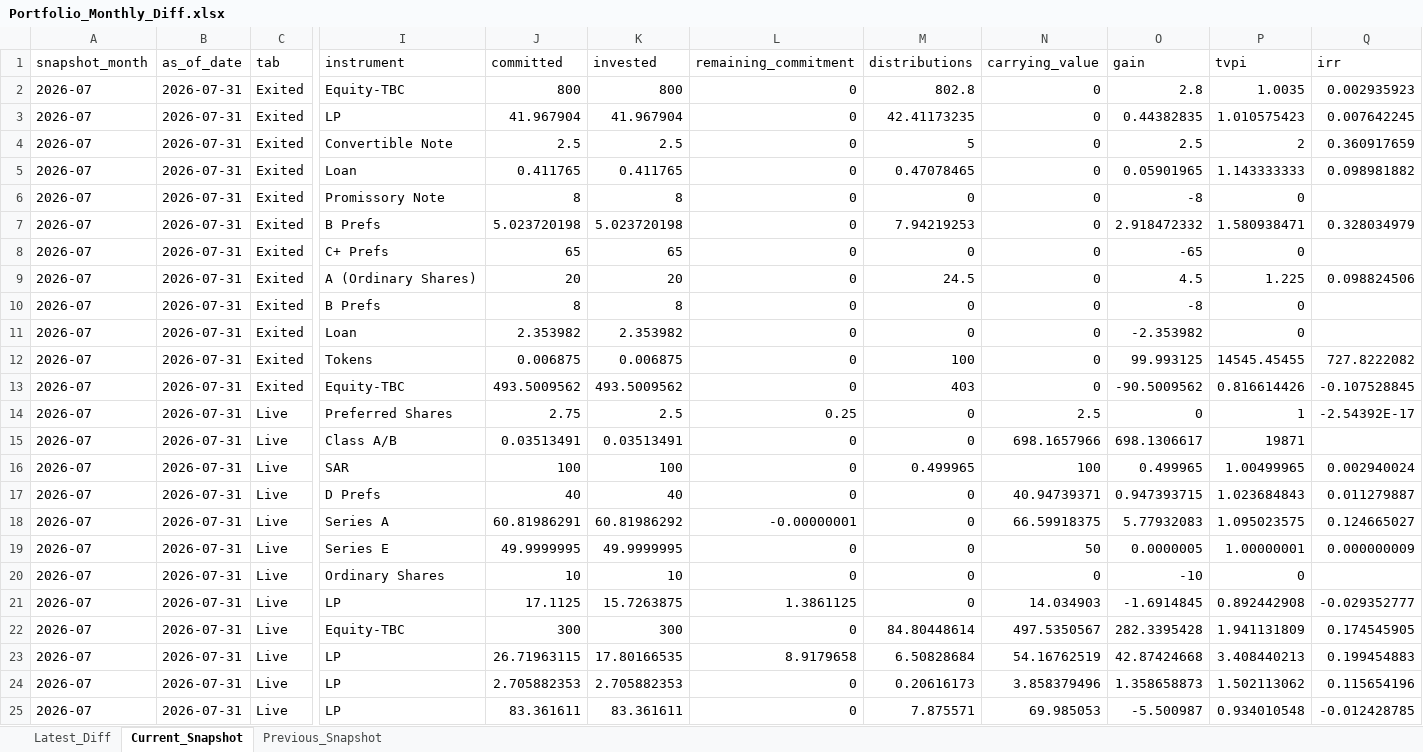
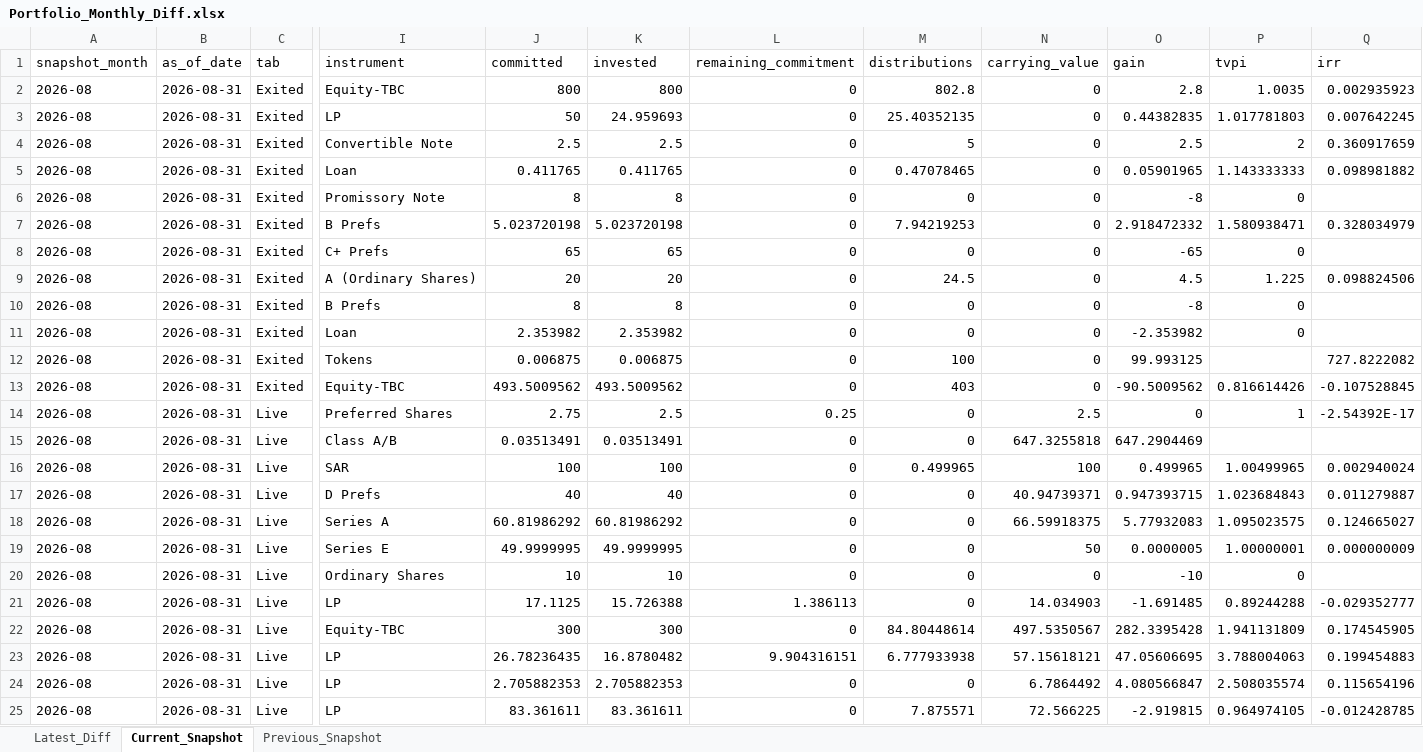
Before and after one commit to dmg42inv/IM_Platform, an Excel workbook: data/outputs/Portfolio_Monthly_Diff.xlsx, sheet Current_Snapshot, drawn as a sheet; only a part is shown, gaps mark what is left out; values as stored, in another font and other column widths than the file's, no borders; the diff covers the shown part only; the diff names each change by its address in the sheet, - before the commit and + after, or states it on an @@ line.

```diff
--- a/data/outputs/Portfolio_Monthly_Diff.xlsx (sheet Current_Snapshot)
+++ b/data/outputs/Portfolio_Monthly_Diff.xlsx (sheet Current_Snapshot)
-A2:A25 (snapshot_month): 2026-07
+A2:A25 (snapshot_month): 2026-08
-B2:B25 (as_of_date): 2026-07-31
+B2:B25 (as_of_date): 2026-08-31
-J3 (committed): 41.967904
+J3 (committed): 50
-K3 (invested): 41.967904
+K3 (invested): 24.959693
-M3 (distributions): 42.41173235
+M3 (distributions): 25.40352135
-P3 (tvpi): 1.010575423
+P3 (tvpi): 1.017781803
-P12 (tvpi): 14545.45455
+P12 (tvpi): (empty)
-N15 (carrying_value): 698.1657966
+N15 (carrying_value): 647.3255818
-O15 (gain): 698.1306617
+O15 (gain): 647.2904469
-P15 (tvpi): 19871
+P15 (tvpi): (empty)
-J18 (committed): 60.81986291
+J18 (committed): 60.81986292
-L18 (remaining_commitment): -0.00000001
+L18 (remaining_commitment): 0
-K21 (invested): 15.7263875
+K21 (invested): 15.726388
-L21 (remaining_commitment): 1.3861125
+L21 (remaining_commitment): 1.386113
-O21 (gain): -1.6914845
+O21 (gain): -1.691485
-P21 (tvpi): 0.892442908
+P21 (tvpi): 0.89244288
-J23 (committed): 26.71963115
+J23 (committed): 26.78236435
-K23 (invested): 17.80166535
+K23 (invested): 16.8780482
-L23 (remaining_commitment): 8.9179658
+L23 (remaining_commitment): 9.904316151
-M23 (distributions): 6.50828684
+M23 (distributions): 6.777933938
-N23 (carrying_value): 54.16762519
+N23 (carrying_value): 57.15618121
-O23 (gain): 42.87424668
+O23 (gain): 47.05606695
-P23 (tvpi): 3.408440213
+P23 (tvpi): 3.788004063
-M24 (distributions): 0.20616173
+M24 (distributions): 0
-N24 (carrying_value): 3.858379496
+N24 (carrying_value): 6.7864492
-O24 (gain): 1.358658873
+O24 (gain): 4.080566847
-P24 (tvpi): 1.502113062
+P24 (tvpi): 2.508035574
-N25 (carrying_value): 69.985053
+N25 (carrying_value): 72.566225
-O25 (gain): -5.500987
+O25 (gain): -2.919815
-P25 (tvpi): 0.934010548
+P25 (tvpi): 0.964974105
```
Also changed, not shown: 1 added row and 57 edited cells elsewhere in this sheet, sheet Latest_Diff, sheet Previous_Snapshot, data/source_of_truth/Portfolio_Snapshot_History.xlsx, 3 other files.
